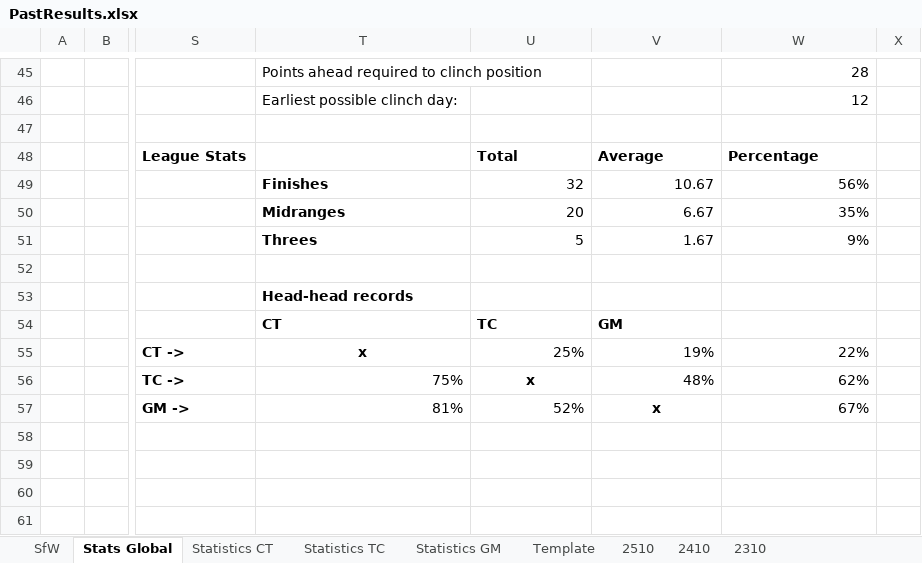
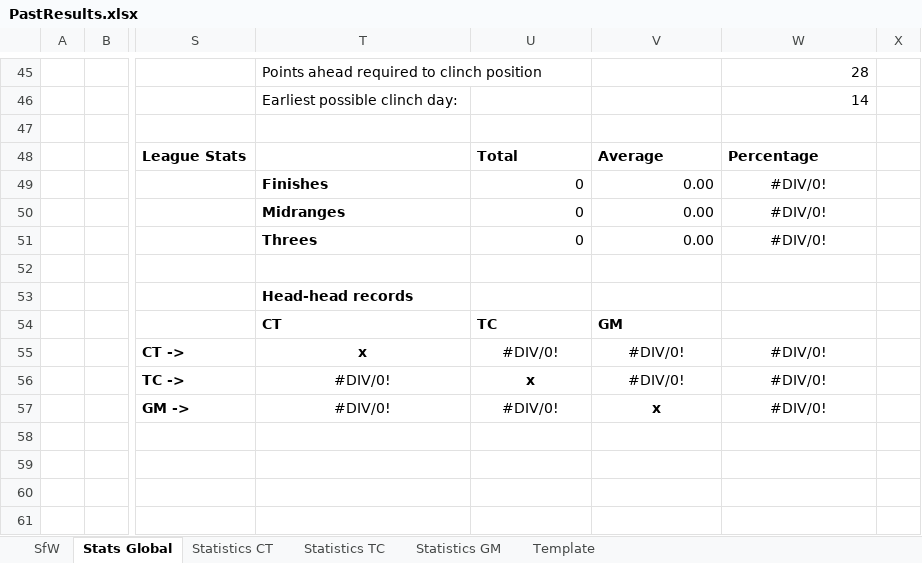
Before and after one commit to KingGoose20/LTBO, an Excel workbook: Other Files/PastResults.xlsx, sheet Stats Global, drawn as a sheet; only a part is shown, gaps mark what is left out; values as stored, in another font and other column widths than the file's, no borders; charts and pictures and conditional formats and table styles not drawn; the diff covers the shown part only; the diff names each change by its address in the sheet, - before the commit and + after, or states it on an @@ line.

```diff
--- a/Other Files/PastResults.xlsx (sheet Stats Global)
+++ b/Other Files/PastResults.xlsx (sheet Stats Global)
-sheet tab: 2510
-sheet tab: 2410
-sheet tab: 2310
-W46: 12
+W46: 14
-U49: 32
+U49: 0
-V49: 10.67
+V49: 0.00
-W49: 56%
+W49: #DIV/0!
-W49:W51 alignment: right
+W49:W51 alignment: center
-U50: 20
+U50: 0
-V50: 6.67
+V50: 0.00
-W50: 35%
+W50: #DIV/0!
-U51: 5
+U51: 0
-V51: 1.67
+V51: 0.00
-W51: 9%
+W51: #DIV/0!
-U55: 25%
+U55: #DIV/0!
-U55:W55 alignment: right
+U55:W55 alignment: center
-V55: 19%
+V55: #DIV/0!
-W55: 22%
+W55: #DIV/0!
-T56: 75%
+T56: #DIV/0!
-T56 alignment: right
+T56 alignment: center
-V56: 48%
+V56: #DIV/0!
-V56:W56 alignment: right
+V56:W56 alignment: center
-W56: 62%
+W56: #DIV/0!
-T57: 81%
+T57: #DIV/0!
-T57:U57 alignment: right
+T57:U57 alignment: center
-U57: 52%
+U57: #DIV/0!
-W57: 67%
+W57: #DIV/0!
-W57 alignment: right
+W57 alignment: center
```
Also changed, not shown: 33 added rows, 33 removed rows and 4 edited cells elsewhere in this sheet, sheet SfW, sheet Statistics CT, sheet Statistics TC, sheet Statistics GM, charts or pictures, 4 other files.
